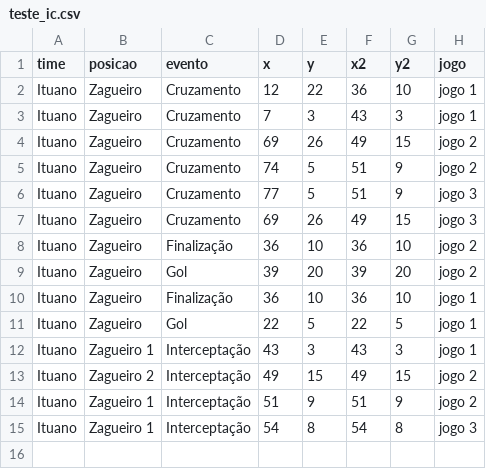
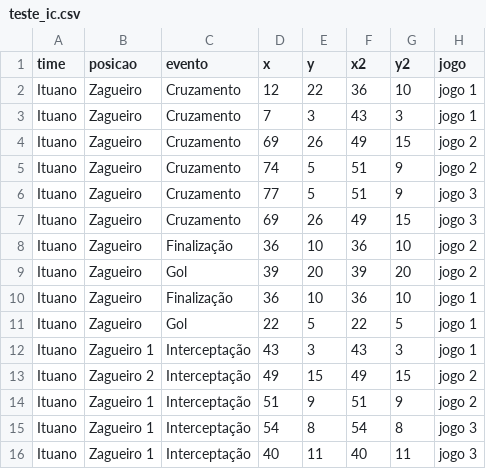
Before and after one commit to LucasSAlmeida/dados, a CSV file: teste_ic.csv, drawn as a sheet; the diff names each change by its address in the sheet, - before the commit and + after, or states it on an @@ line.

Commit message:
Update teste_ic.csv

```diff
--- a/teste_ic.csv
+++ b/teste_ic.csv
+row 16: Ituano | Zagueiro 1 | Interceptação | 40 | 11 | 40 | 11 | jogo 3
```
